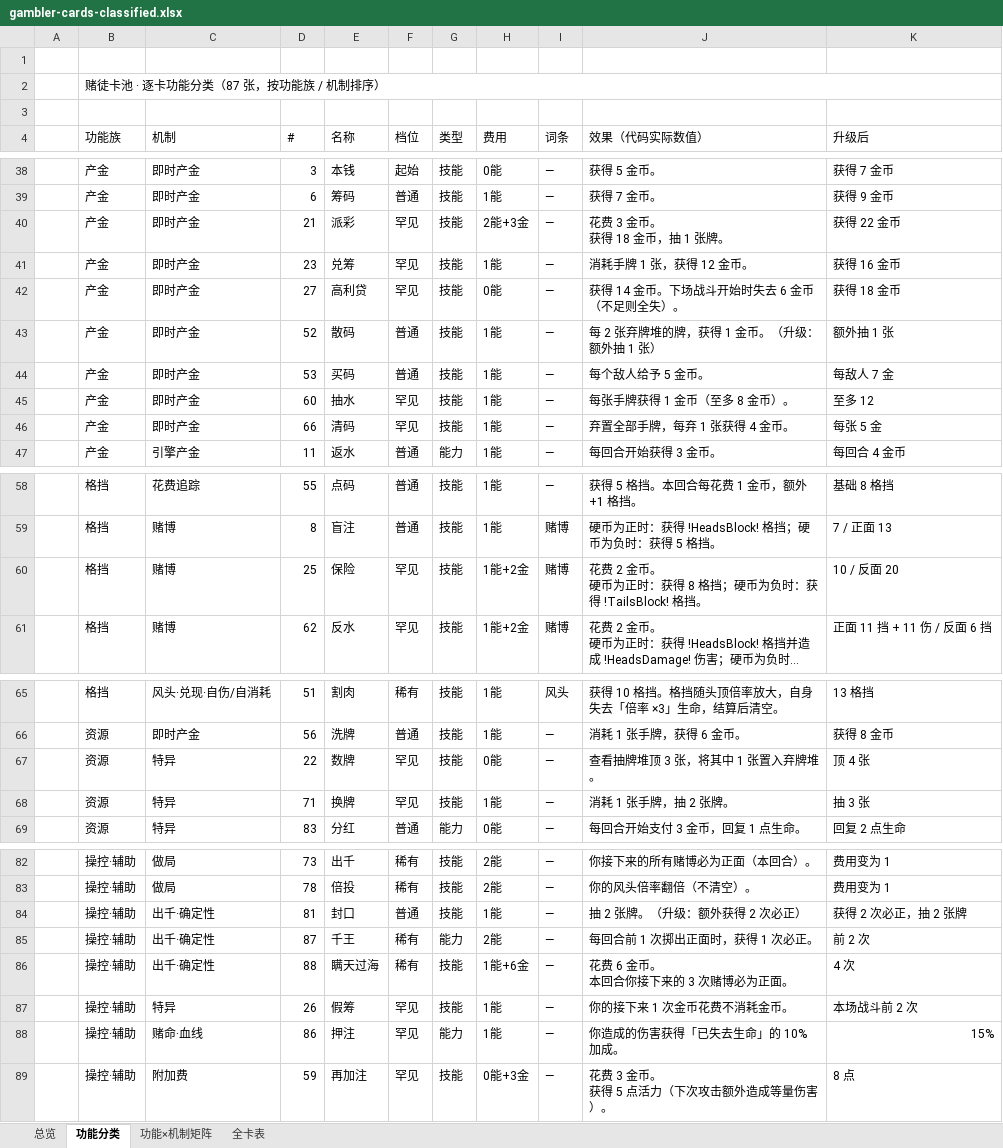
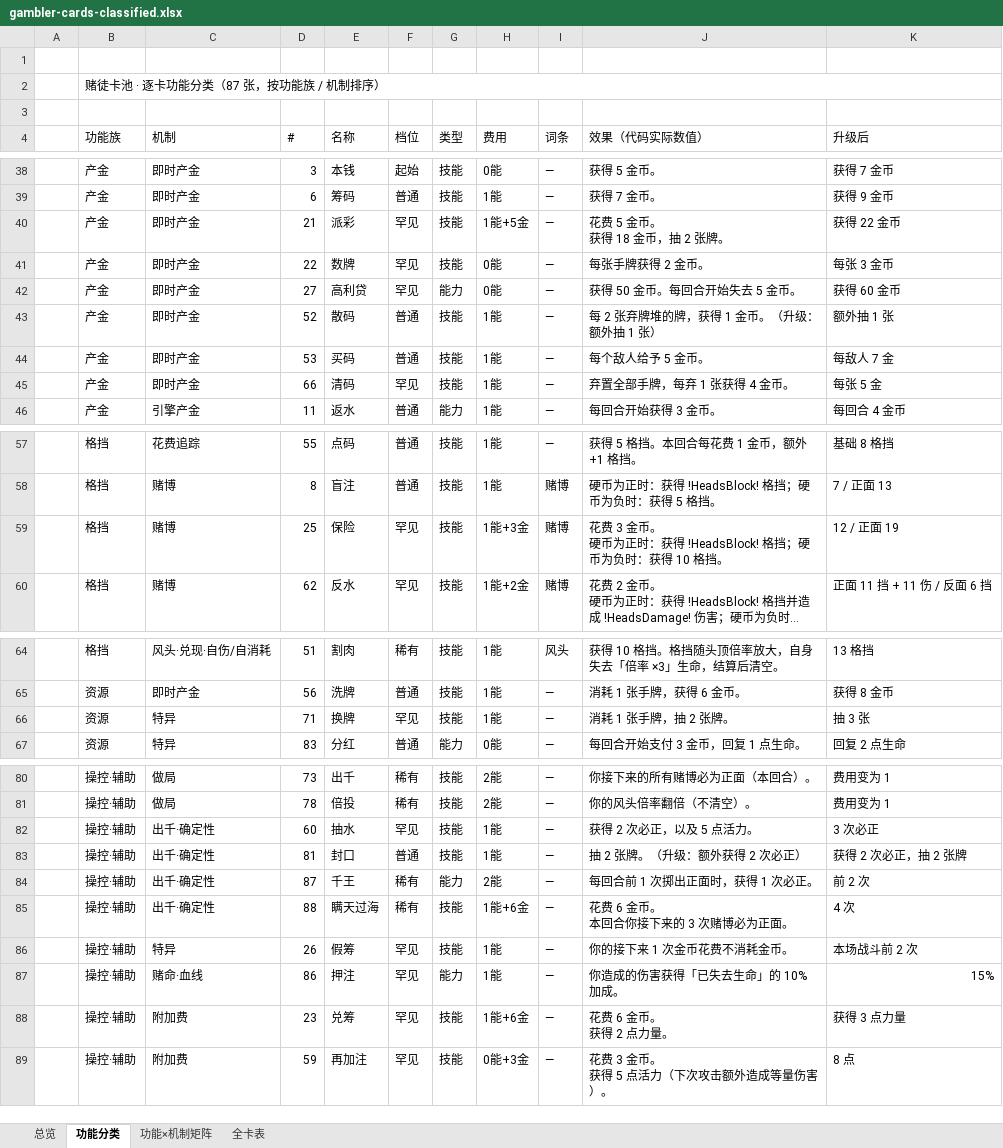
Before and after one commit to hknnn99222/sts2-mod, an Excel workbook: docs/design/gambler-cards-classified.xlsx, sheet 功能分类, drawn as a sheet; only a part is shown, gaps mark what is left out; long unchanged cells end in …; values as stored, in another font and other column widths than the file's, no cell formats; removed rows and columns are numbered as before the commit, all else as after; ↵ is a line break in a cell; the diff covers the shown part only; the diff names each change by its address in the sheet, - before the commit and + after, or states it on an @@ line.

Commit message:
v1.13 罕见档 12 张：改费用/数值 + 数牌·兑筹·抽水·高利贷·收网 换钩子
文档（先改）
- 设计文档 v1.13：§5.2 十二行；§5.5 词汇表（附加费加买力量、即时产金手牌数换数牌、
  引擎产金加借贷利息、出千加必正与活力/必正联动、赌博变形去掉反向赌、特异去掉信息）；
  §6 类型 31攻/44技/10能、金币费 34（固定32）、即时产金 15
- 技术设计 §12.1：记录本批 Core 变更（删 PendingLoanDebt、新增 LoanInterestPower）
- test-plan 十二行 + 简化列表清理（数牌/高利贷旧简化作废）
- 两份 xlsx 卡表 + 分布统计同步；classified 重生成；HANDOFF/README 补 v1.13
- 对账 --audit：四处文档与代码一致

代码
- 暗记 1能+2金；派彩 1能+5金、抽 2（18 金不变）；抽头 10/正 20（升级 12/24）
- 数牌：0 能，每张手牌 2 金（升级 3）——钩子改即时产金·手牌数
- 兑筹：1能+6金，获得 2 力量（升级 3）——钩子改附加费·买力量
- 保险：1能+3金，10 挡 / 正面 16（升级 12/19）——由反向赌博改为常规赌博·格挡
- 高利贷：技能→能力，得 50 金（升级 60）+ 每回合开始扣 5 金；新增 LoanInterestPower，
  删除 GamblerHooks.PendingLoanDebt 旧欠款逻辑
- 抽水：获得 2 次必正 + 5 点活力（升级 3 次必正）
- 押宝：正面 30 / 反面失 3（升级 24 / 36 / 失 4）
- 翻盘：0 能，6 / 血量<50% 14（升级 8 / 18）
- 暗注：13 点穿透（升级 16）
- 收网：每 1 次必正造成 9 伤害且**不消耗**必正（升级 12），改为多段结算
- 构建 0 错误，dll 已部署

```diff
--- a/docs/design/gambler-cards-classified.xlsx (sheet 功能分类)
+++ b/docs/design/gambler-cards-classified.xlsx (sheet 功能分类)
-H40 (费用): 2能+3金
+H40 (费用): 1能+5金
-J40 (效果（代码实际数值）): 花费 3 金币。 ↵ 获得 18 金币，抽 1 张牌。
+J40 (效果（代码实际数值）): 花费 5 金币。 ↵ 获得 18 金币，抽 2 张牌。
-D41 (#): 23
+D41 (#): 22
-E41 (名称): 兑筹
+E41 (名称): 数牌
-H41 (费用): 1能
+H41 (费用): 0能
-J41 (效果（代码实际数值）): 消耗手牌 1 张，获得 12 金币。
+J41 (效果（代码实际数值）): 每张手牌获得 2 金币。
-K41 (升级后): 获得 16 金币
+K41 (升级后): 每张 3 金币
-G42 (类型): 技能
+G42 (类型): 能力
-J42 (效果（代码实际数值）): 获得 14 金币。下场战斗开始时失去 6 金币（不足则全失）。
+J42 (效果（代码实际数值）): 获得 50 金币。每回合开始失去 5 金币。
-K42 (升级后): 获得 18 金币
+K42 (升级后): 获得 60 金币
-row 45:  | 产金 | 即时产金 | 60 | 抽水 | 罕见 | 技能 | 1能 | — | 每张手牌获得 1 金币（至多 8 金币）。 | 至多 12
-H59 (费用): 1能+2金
+H59 (费用): 1能+3金
-J59 (效果（代码实际数值）): 花费 2 金币。 ↵ 硬币为正时：获得 8 格挡；硬币为负时：获得 !TailsBlock! 格挡。
+J59 (效果（代码实际数值）): 花费 3 金币。 ↵ 硬币为正时：获得 !HeadsBlock! 格挡；硬币为负时：获得 10 格挡。
-K59 (升级后): 10 / 反面 20
+K59 (升级后): 12 / 正面 19
-row 67:  | 资源 | 特异 | 22 | 数牌 | 罕见 | 技能 | 0能 | — | 查看抽牌堆顶 3 张，将其中 1 张置入弃牌堆。 | 顶 4 张
+row 82:  | 操控·辅助 | 出千·确定性 | 60 | 抽水 | 罕见 | 技能 | 1能 | — | 获得 2 次必正，以及 5 点活力。 | 3 次必正
+row 88:  | 操控·辅助 | 附加费 | 23 | 兑筹 | 罕见 | 技能 | 1能+6金 | — | 花费 6 金币。 ↵ 获得 2 点力量。 | 获得 3 点力量
```
Also changed, not shown: 12 edited cells elsewhere in this sheet, sheet 全卡表, sheet 功能×机制矩阵, sheet 总览, cell formats, docs/design/gambler-cards.xlsx, docs/design/gambler-design.xlsx, 22 other files.
